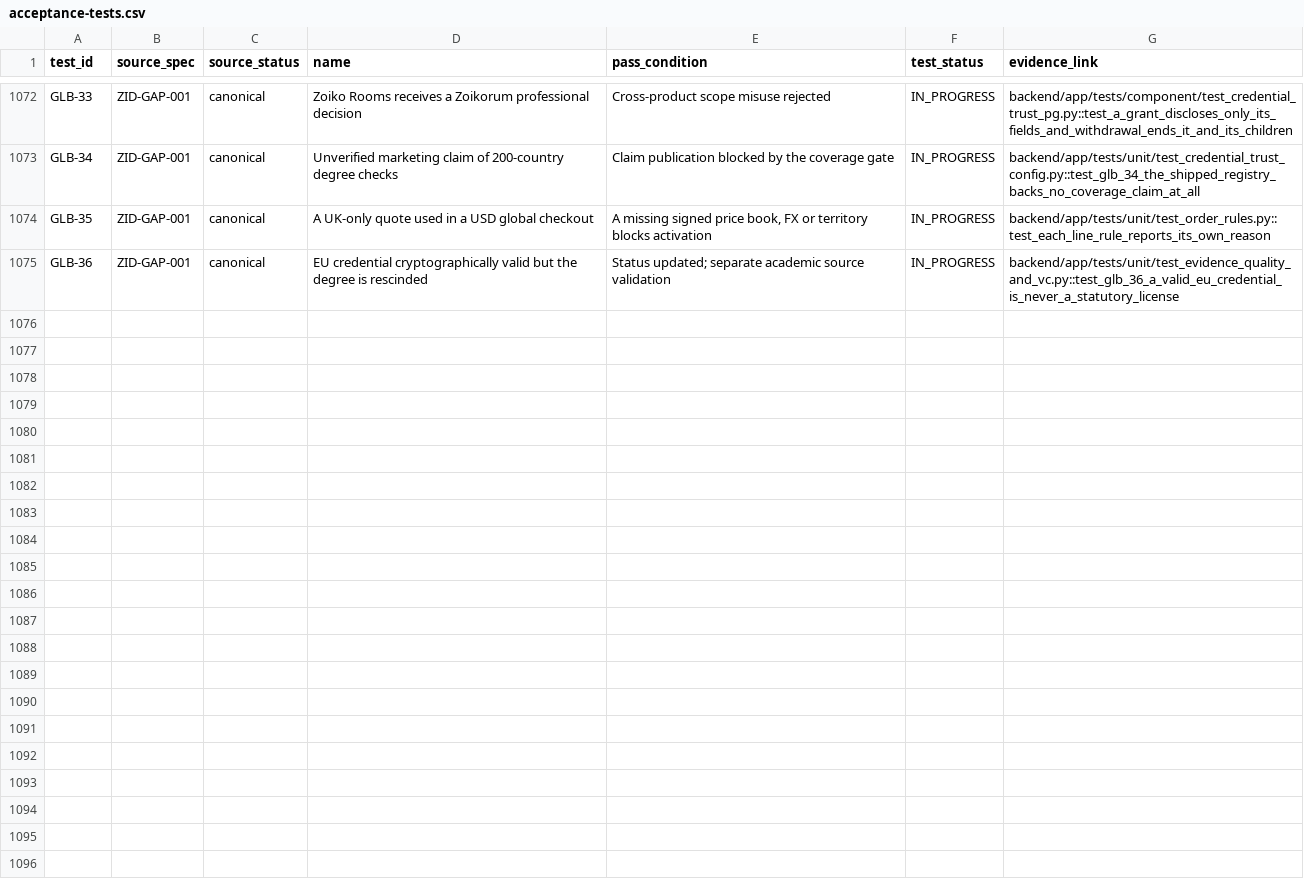
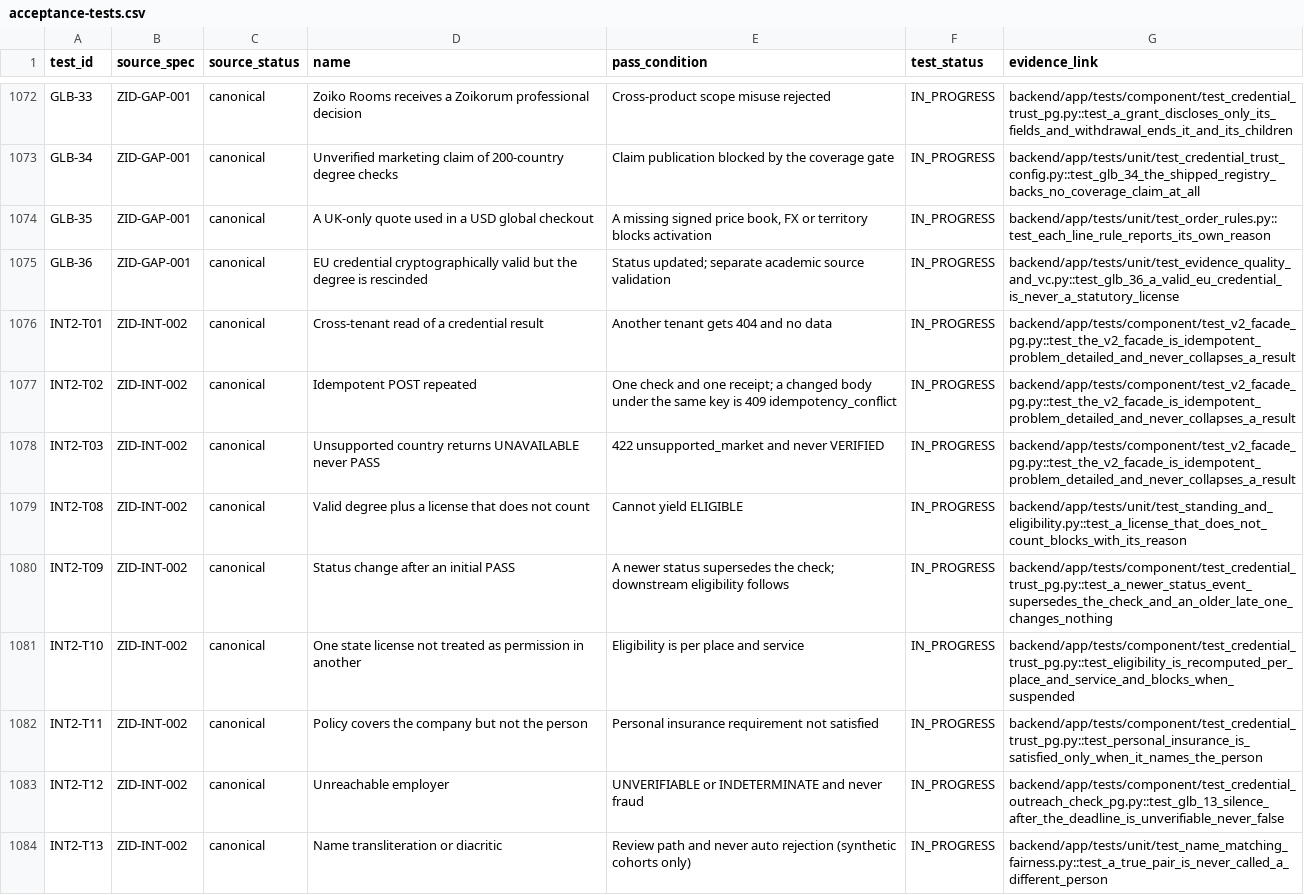
Before and after one commit to ZoikoGroup/zoiko-id-platform-new, a CSV file: docs/traceability/acceptance-tests.csv, drawn as a sheet; only a part is shown, gaps mark what is left out; the diff covers the shown part only.

```diff
--- a/docs/traceability/acceptance-tests.csv
+++ b/docs/traceability/acceptance-tests.csv
@@ -1075 +1075,10 @@ GLB-35,ZID-GAP-001,canonical,A UK-only quote used in a USD global checkout,"A mi
 GLB-36,ZID-GAP-001,canonical,EU credential cryptographically valid but the degree is rescinded,Status updated; separate academic source validation,IN_PROGRESS,backend/app/tests/unit/test_evidence_quality_and_vc.py::test_glb_36_a_valid_eu_credential_is_never_a_statutory_license
+INT2-T01,ZID-INT-002,canonical,Cross-tenant read of a credential result,Another tenant gets 404 and no data,IN_PROGRESS,backend/app/tests/component/test_v2_facade_pg.py::test_the_v2_facade_is_idempotent_problem_detailed_and_never_collapses_a_result
+INT2-T02,ZID-INT-002,canonical,Idempotent POST repeated,One check and one receipt; a changed body under the same key is 409 idempotency_conflict,IN_PROGRESS,backend/app/tests/component/test_v2_facade_pg.py::test_the_v2_facade_is_idempotent_problem_detailed_and_never_collapses_a_result
+INT2-T03,ZID-INT-002,canonical,Unsupported country returns UNAVAILABLE never PASS,422 unsupported_market and never VERIFIED,IN_PROGRESS,backend/app/tests/component/test_v2_facade_pg.py::test_the_v2_facade_is_idempotent_problem_detailed_and_never_collapses_a_result
+INT2-T08,ZID-INT-002,canonical,Valid degree plus a license that does not count,Cannot yield ELIGIBLE,IN_PROGRESS,backend/app/tests/unit/test_standing_and_eligibility.py::test_a_license_that_does_not_count_blocks_with_its_reason
+INT2-T09,ZID-INT-002,canonical,Status change after an initial PASS,A newer status supersedes the check; downstream eligibility follows,IN_PROGRESS,backend/app/tests/component/test_credential_trust_pg.py::test_a_newer_status_event_supersedes_the_check_and_an_older_late_one_changes_nothing
+INT2-T10,ZID-INT-002,canonical,One state license not treated as permission in another,Eligibility is per place and service,IN_PROGRESS,backend/app/tests/component/test_credential_trust_pg.py::test_eligibility_is_recomputed_per_place_and_service_and_blocks_when_suspended
+INT2-T11,ZID-INT-002,canonical,Policy covers the company but not the person,Personal insurance requirement not satisfied,IN_PROGRESS,backend/app/tests/component/test_credential_trust_pg.py::test_personal_insurance_is_satisfied_only_when_it_names_the_person
+INT2-T12,ZID-INT-002,canonical,Unreachable employer,UNVERIFIABLE or INDETERMINATE and never fraud,IN_PROGRESS,backend/app/tests/component/test_credential_outreach_check_pg.py::test_glb_13_silence_after_the_deadline_is_unverifiable_never_false
+INT2-T13,ZID-INT-002,canonical,Name transliteration or diacritic,Review path and never auto rejection (synthetic cohorts only),IN_PROGRESS,backend/app/tests/unit/test_name_matching_fairness.py::test_a_true_pair_is_never_called_a_different_person
```
Also changed, not shown: 9 added rows elsewhere in this file, 5 other files.
